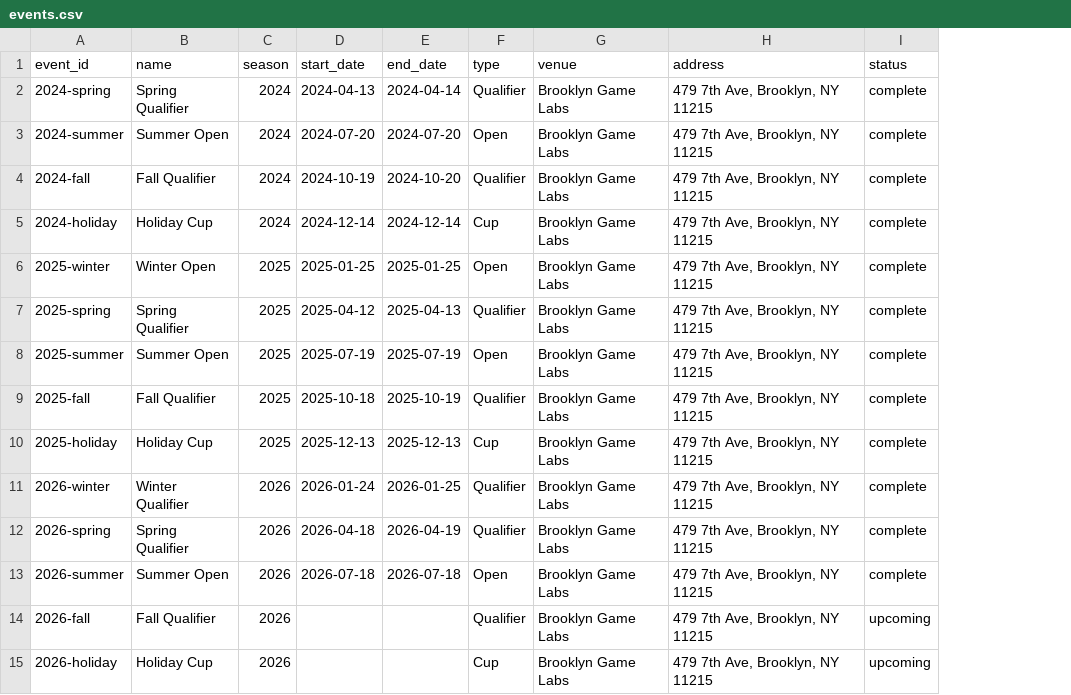
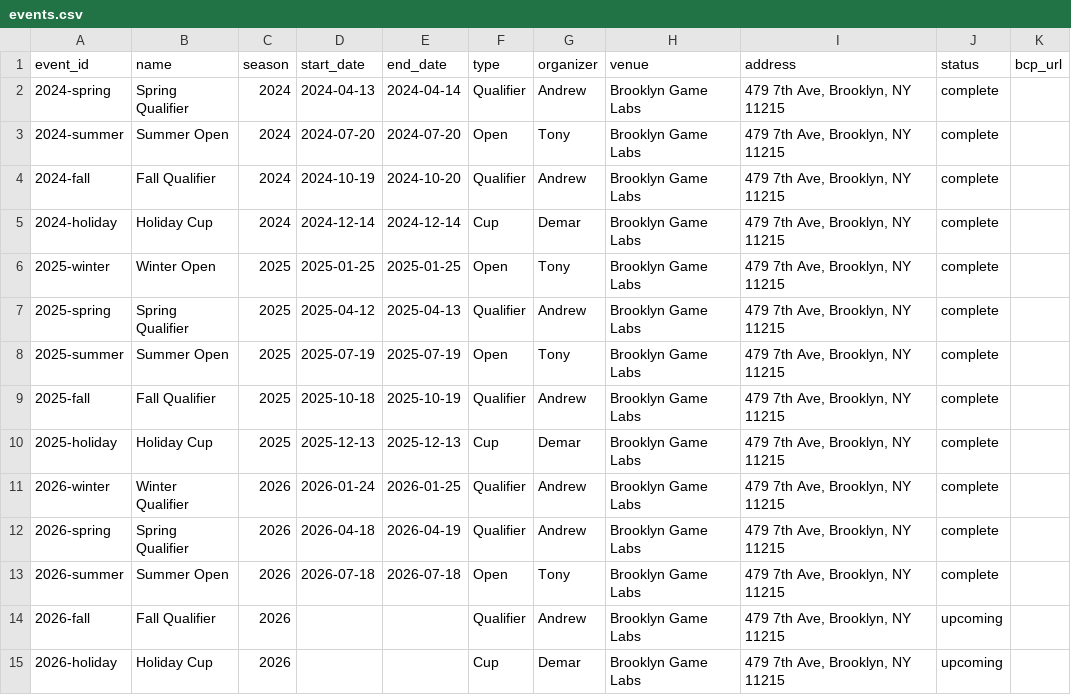
Before and after one commit to dlamacker-jpg/nycatan-site, a CSV file: public/data/events.csv, drawn as a sheet; the diff names each change by its address in the sheet, - before the commit and + after, or states it on an @@ line.

```diff
--- a/public/data/events.csv
+++ b/public/data/events.csv
+column G (organizer), rows 2-15: Andrew | Tony | Andrew | Demar | Tony | Andrew | Tony | Andrew | Demar | Andrew | Andrew | Tony | Andrew | Demar
+column K (bcp_url), empty
```
Also changed, not shown: public/data/games.csv, 37 other files.
